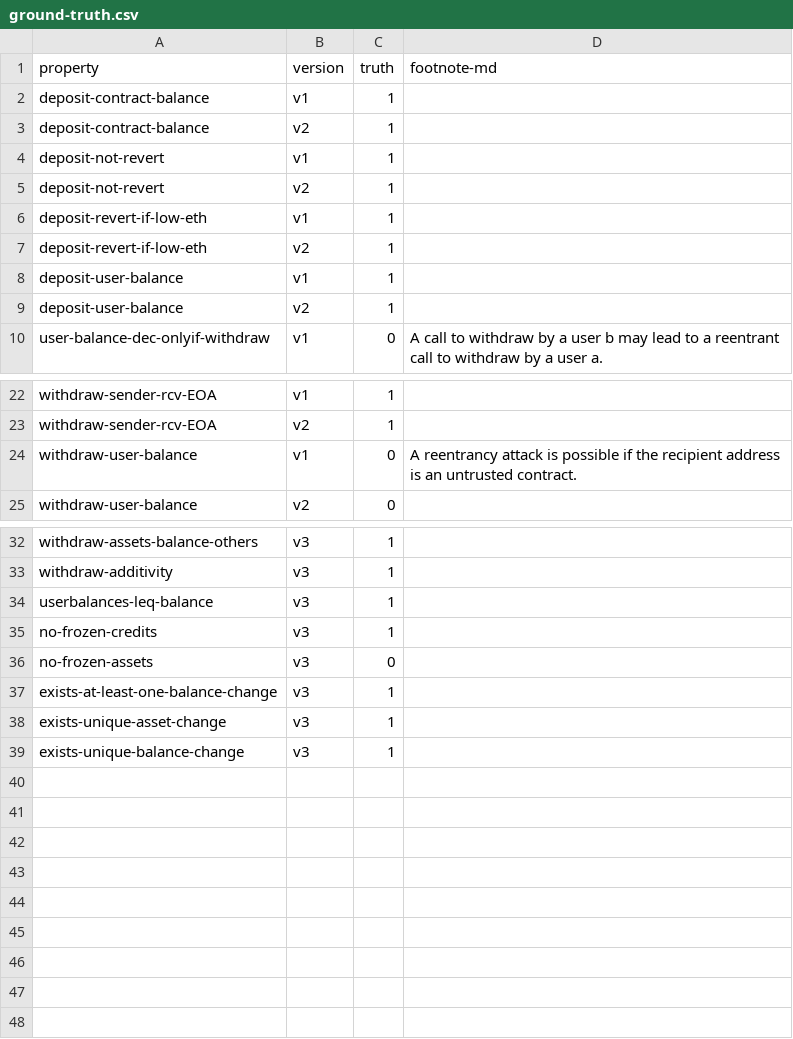
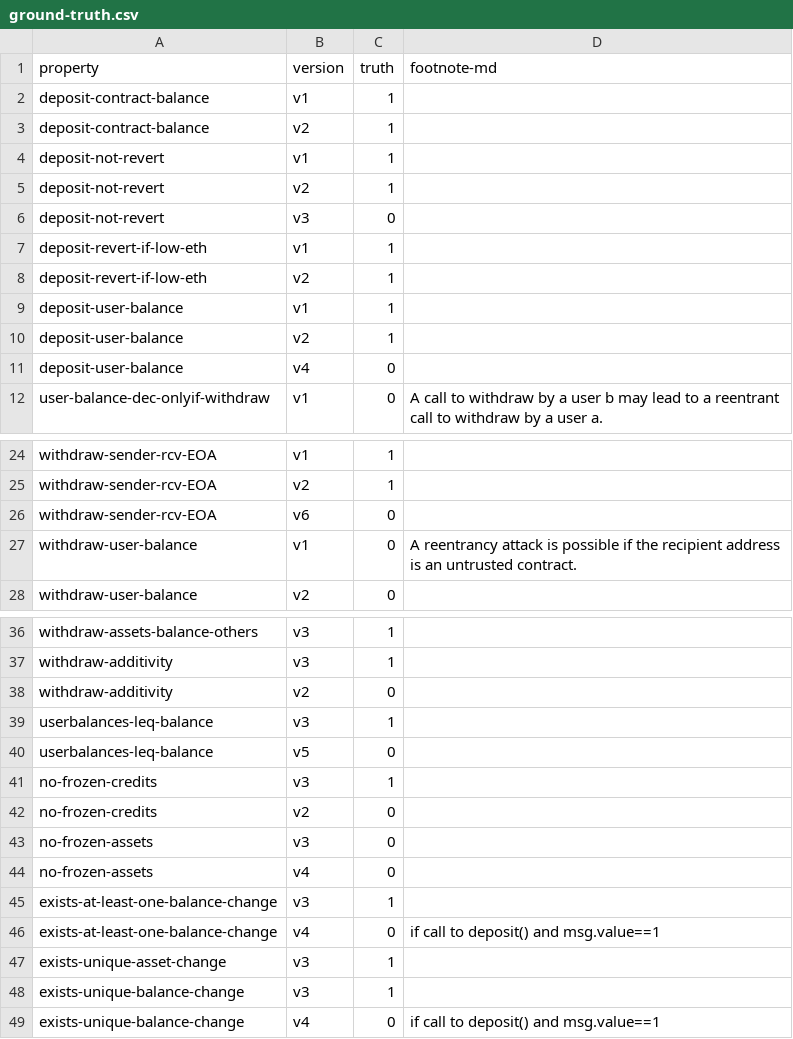
Before and after one commit to fiaravia/contracts-verification-benchmark, a CSV file: contracts/bank/ground-truth.csv, drawn as a sheet; only a part is shown, gaps mark what is left out; the diff covers the shown part only; the diff names each change by its address in the sheet, - before the commit and + after, or states it on an @@ line.

Commit message:
bank: adding mutations

```diff
--- a/contracts/bank/ground-truth.csv
+++ b/contracts/bank/ground-truth.csv
+row 6: deposit-not-revert | v3 | 0
+row 11: deposit-user-balance | v4 | 0
+row 26: withdraw-sender-rcv-EOA | v6 | 0
+row 38: withdraw-additivity | v2 | 0
+row 40: userbalances-leq-balance | v5 | 0
+row 42: no-frozen-credits | v2 | 0
+row 44: no-frozen-assets | v4 | 0
+row 46: exists-at-least-one-balance-change | v4 | 0 | if call to deposit() and msg.value==1
+row 49: exists-unique-balance-change | v4 | 0 | if call to deposit() and msg.value==1
```
Also changed, not shown: 1 added row elsewhere in this file, 3 other files.
